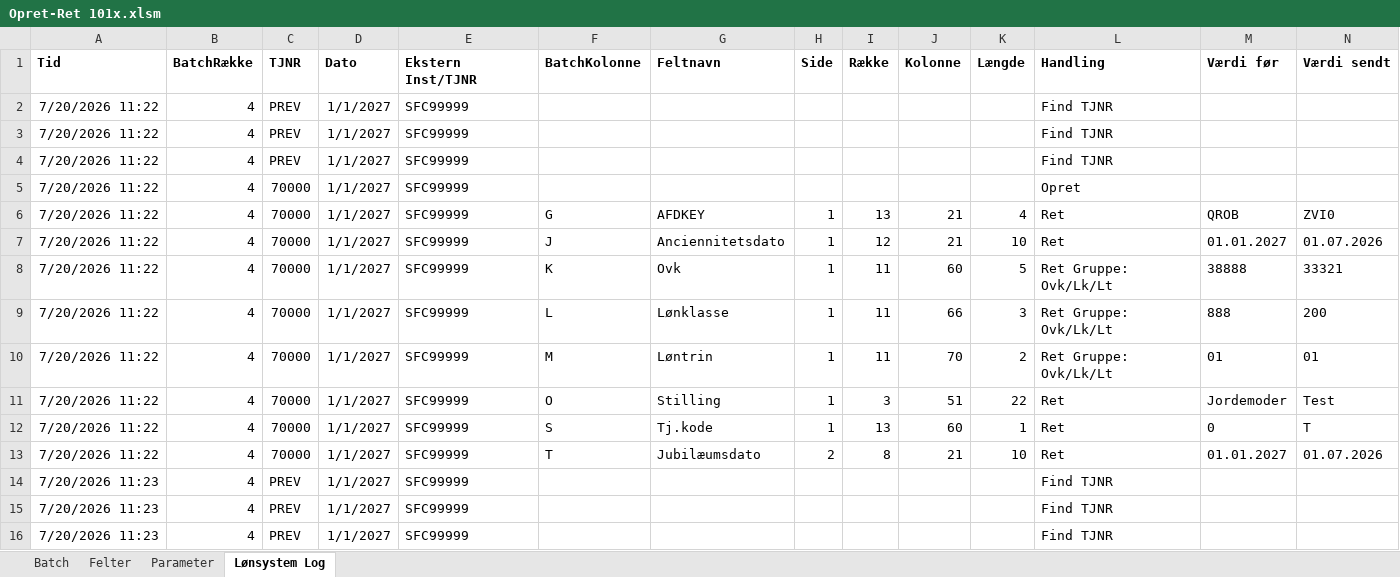
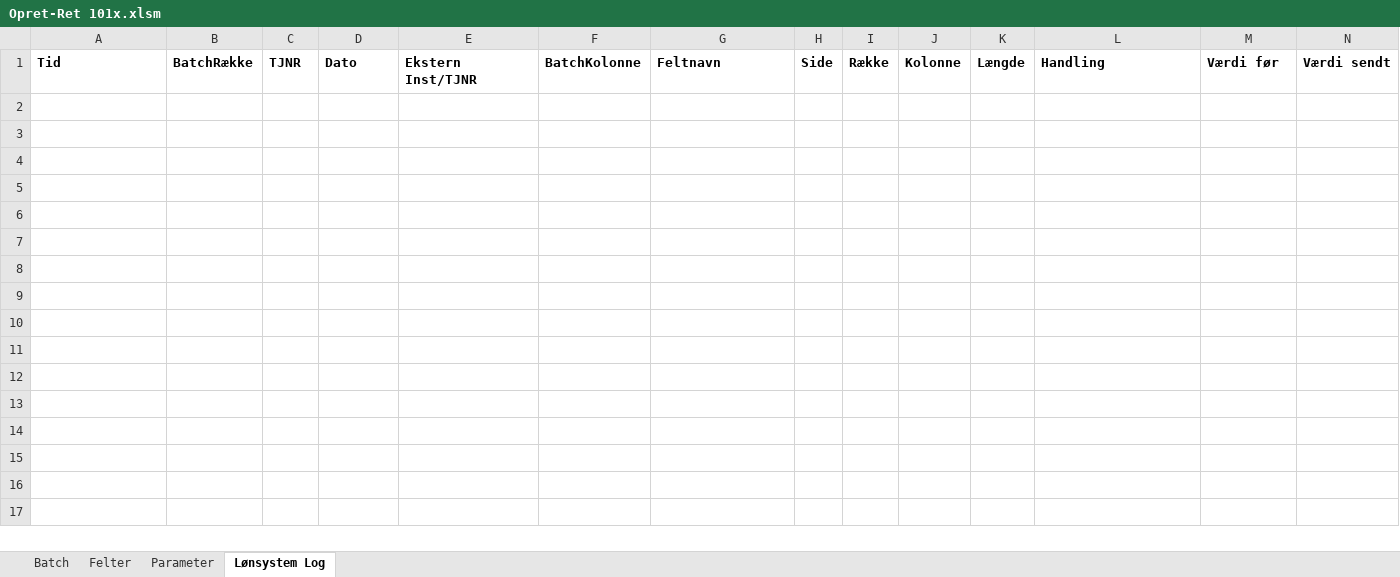
Before and after one commit to anbjj/LS_script, an Excel workbook: dist/Opret-Ret 101x.xlsm, sheet Lønsystem Log, drawn as a sheet; only a part is shown; values as stored, in another font and other column widths than the file's, no borders; rows hold the shown columns only; the diff names each change by its address in the sheet, - before the commit and + after, or states it on an @@ line.

Commit message:
Update Opret-Ret workbook

```diff
--- a/dist/Opret-Ret 101x.xlsm (sheet Lønsystem Log)
+++ b/dist/Opret-Ret 101x.xlsm (sheet Lønsystem Log)
-row 2: 7/20/2026 11:22 | 4 | PREV | 1/1/2027 | SFC99999 |  |  |  |  |  |  | Find TJNR
-row 3: 7/20/2026 11:22 | 4 | PREV | 1/1/2027 | SFC99999 |  |  |  |  |  |  | Find TJNR
-row 4: 7/20/2026 11:22 | 4 | PREV | 1/1/2027 | SFC99999 |  |  |  |  |  |  | Find TJNR
-row 5: 7/20/2026 11:22 | 4 | 70000 | 1/1/2027 | SFC99999 |  |  |  |  |  |  | Opret
-row 6: 7/20/2026 11:22 | 4 | 70000 | 1/1/2027 | SFC99999 | G | AFDKEY | 1 | 13 | 21 | 4 | Ret | QROB | ZVI0
-row 7: 7/20/2026 11:22 | 4 | 70000 | 1/1/2027 | SFC99999 | J | Anciennitetsdato | 1 | 12 | 21 | 10 | Ret | 01.01.2027 | 01.07.2026
-row 8: 7/20/2026 11:22 | 4 | 70000 | 1/1/2027 | SFC99999 | K | Ovk | 1 | 11 | 60 | 5 | Ret Gruppe: Ovk/Lk/Lt | 38888 | 33321
-row 9: 7/20/2026 11:22 | 4 | 70000 | 1/1/2027 | SFC99999 | L | Lønklasse | 1 | 11 | 66 | 3 | Ret Gruppe: Ovk/Lk/Lt | 888 | 200
-row 10: 7/20/2026 11:22 | 4 | 70000 | 1/1/2027 | SFC99999 | M | Løntrin | 1 | 11 | 70 | 2 | Ret Gruppe: Ovk/Lk/Lt | 01 | 01
-row 11: 7/20/2026 11:22 | 4 | 70000 | 1/1/2027 | SFC99999 | O | Stilling | 1 | 3 | 51 | 22 | Ret | Jordemoder | Test
-row 12: 7/20/2026 11:22 | 4 | 70000 | 1/1/2027 | SFC99999 | S | Tj.kode | 1 | 13 | 60 | 1 | Ret | 0 | T
-row 13: 7/20/2026 11:22 | 4 | 70000 | 1/1/2027 | SFC99999 | T | Jubilæumsdato | 2 | 8 | 21 | 10 | Ret | 01.01.2027 | 01.07.2026
-row 14: 7/20/2026 11:23 | 4 | PREV | 1/1/2027 | SFC99999 |  |  |  |  |  |  | Find TJNR
-row 15: 7/20/2026 11:23 | 4 | PREV | 1/1/2027 | SFC99999 |  |  |  |  |  |  | Find TJNR
-row 16: 7/20/2026 11:23 | 4 | PREV | 1/1/2027 | SFC99999 |  |  |  |  |  |  | Find TJNR
```
Also changed, not shown: charts or pictures.
